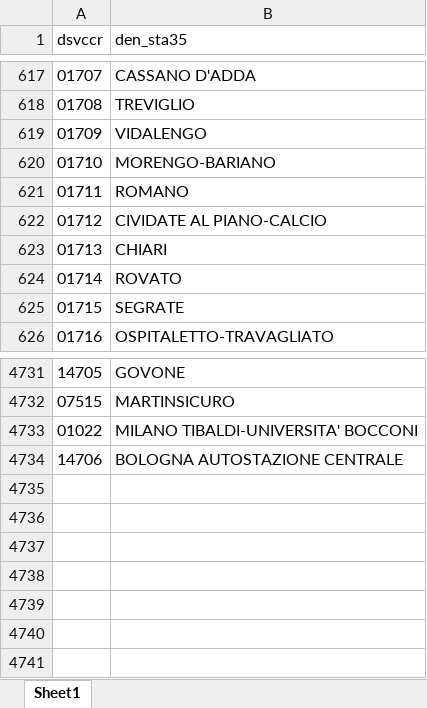
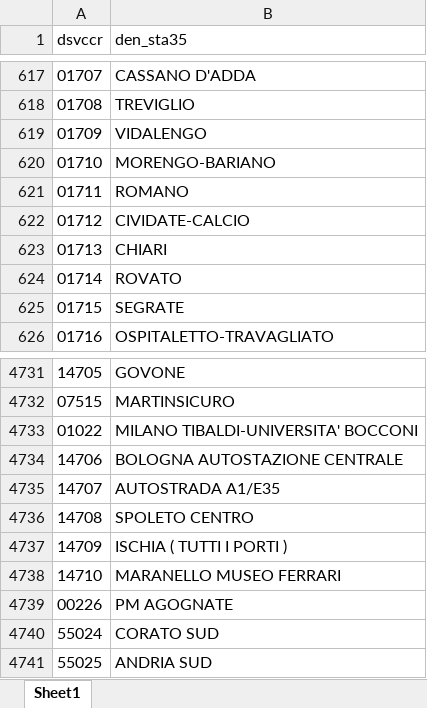
Before and after one commit to anto1111/csv_editor, an Excel workbook: DSTASPXN.xlsx, sheet Sheet1, drawn as a sheet; only a part is shown, gaps mark what is left out; values as stored, in another font and other column widths than the file's, no borders; the diff names each change by its address in the sheet, - before the commit and + after, or states it on an @@ line.

```diff
--- a/DSTASPXN.xlsx (sheet Sheet1)
+++ b/DSTASPXN.xlsx (sheet Sheet1)
-B622 (den_sta35): CIVIDATE AL PIANO-CALCIO
+B622 (den_sta35): CIVIDATE-CALCIO
+row 4735: 14707 | AUTOSTRADA A1/E35
+row 4736: 14708 | SPOLETO CENTRO
+row 4737: 14709 | ISCHIA ( TUTTI I PORTI )
+row 4738: 14710 | MARANELLO MUSEO FERRARI
+row 4739: 00226 | PM AGOGNATE
+row 4740: 55024 | CORATO SUD
+row 4741: 55025 | ANDRIA SUD
```
Also changed, not shown: 1 other file.
